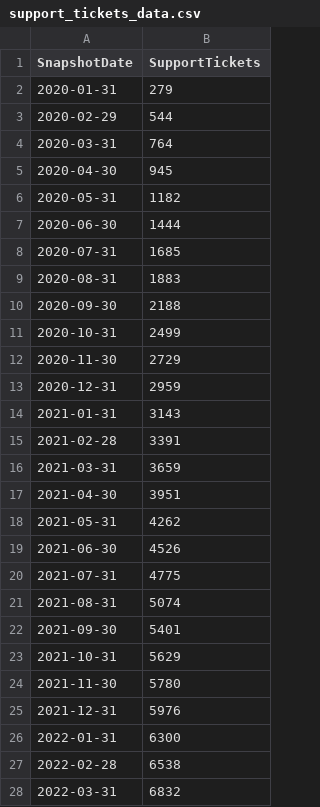
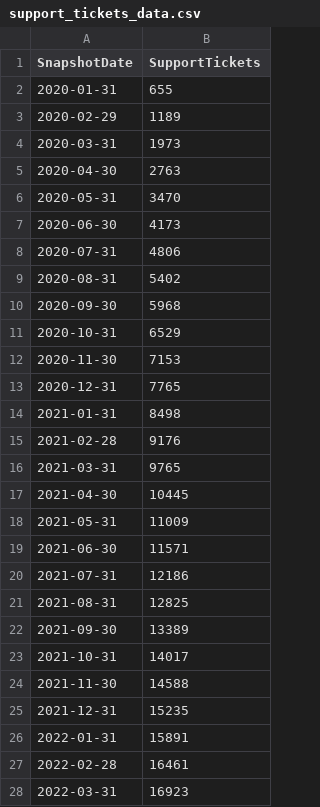
Before and after one commit to TallData/Customer_Success_Dashboard, a CSV file: data/support_tickets_data.csv, drawn as a sheet; only a part is shown; the diff covers the shown part only.

```diff
--- a/data/support_tickets_data.csv
+++ b/data/support_tickets_data.csv
@@ -1,28 +1,28 @@
 SnapshotDate,SupportTickets
-2020-01-31,279
-2020-02-29,544
-2020-03-31,764
-2020-04-30,945
-2020-05-31,1182
-2020-06-30,1444
-2020-07-31,1685
-2020-08-31,1883
-2020-09-30,2188
-2020-10-31,2499
-2020-11-30,2729
-2020-12-31,2959
-2021-01-31,3143
-2021-02-28,3391
-2021-03-31,3659
-2021-04-30,3951
-2021-05-31,4262
-2021-06-30,4526
-2021-07-31,4775
-2021-08-31,5074
-2021-09-30,5401
-2021-10-31,5629
-2021-11-30,5780
-2021-12-31,5976
-2022-01-31,6300
-2022-02-28,6538
-2022-03-31,6832
+2020-01-31,655
+2020-02-29,1189
+2020-03-31,1973
+2020-04-30,2763
+2020-05-31,3470
+2020-06-30,4173
+2020-07-31,4806
+2020-08-31,5402
+2020-09-30,5968
+2020-10-31,6529
+2020-11-30,7153
+2020-12-31,7765
+2021-01-31,8498
+2021-02-28,9176
+2021-03-31,9765
+2021-04-30,10445
+2021-05-31,11009
+2021-06-30,11571
+2021-07-31,12186
+2021-08-31,12825
+2021-09-30,13389
+2021-10-31,14017
+2021-11-30,14588
+2021-12-31,15235
+2022-01-31,15891
+2022-02-28,16461
+2022-03-31,16923
```
Also changed, not shown: 12 added rows and 48 edited cells elsewhere in this file, data/combined_summary.csv, data/mrr_data.csv, 11 other files.
